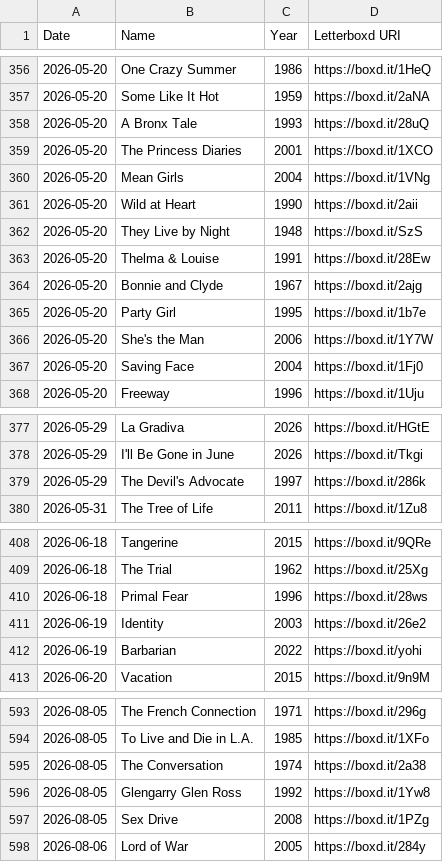
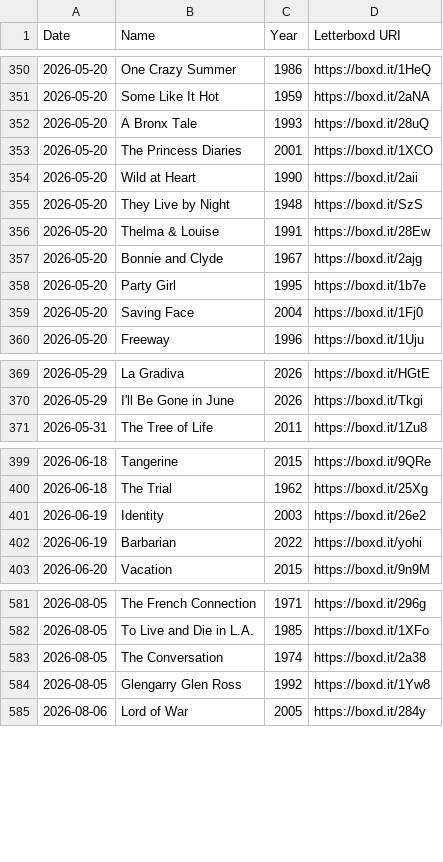
Before and after one commit to ShiiiivanshSingh/Ask-My-Watchlist-, a CSV file: data/watchlist.csv, drawn as a sheet; only a part is shown, gaps mark what is left out; the diff covers the shown part only.

```diff
--- a/data/watchlist.csv
+++ b/data/watchlist.csv
@@ -359,3 +353,2 @@ Date,Name,Year,Letterboxd URI
 2026-05-20,The Princess Diaries,2001,https://boxd.it/1XCO
-2026-05-20,Mean Girls,2004,https://boxd.it/1VNg
 2026-05-20,Wild at Heart,1990,https://boxd.it/2aii
@@ -365,3 +358,2 @@ Date,Name,Year,Letterboxd URI
 2026-05-20,Party Girl,1995,https://boxd.it/1b7e
-2026-05-20,She's the Man,2006,https://boxd.it/1Y7W
 2026-05-20,Saving Face,2004,https://boxd.it/1Fj0
@@ -378,3 +370,2 @@ Date,Name,Year,Letterboxd URI
 2026-05-29,I'll Be Gone in June,2026,https://boxd.it/Tkgi
-2026-05-29,The Devil's Advocate,1997,https://boxd.it/286k
 2026-05-31,The Tree of Life,2011,https://boxd.it/1Zu8
@@ -409,3 +400,2 @@ Date,Name,Year,Letterboxd URI
 2026-06-18,The Trial,1962,https://boxd.it/25Xg
-2026-06-18,Primal Fear,1996,https://boxd.it/28ws
 2026-06-19,Identity,2003,https://boxd.it/26e2
@@ -596,3 +584,2 @@ Date,Name,Year,Letterboxd URI
 2026-08-05,Glengarry Glen Ross,1992,https://boxd.it/1Yw8
-2026-08-05,Sex Drive,2008,https://boxd.it/1PZg
 2026-08-06,Lord of War,2005,https://boxd.it/284y
```
Also changed, not shown: 22 added rows and 9 removed rows elsewhere in this file, data/comments.csv, data/diary.csv, 5 other files.
